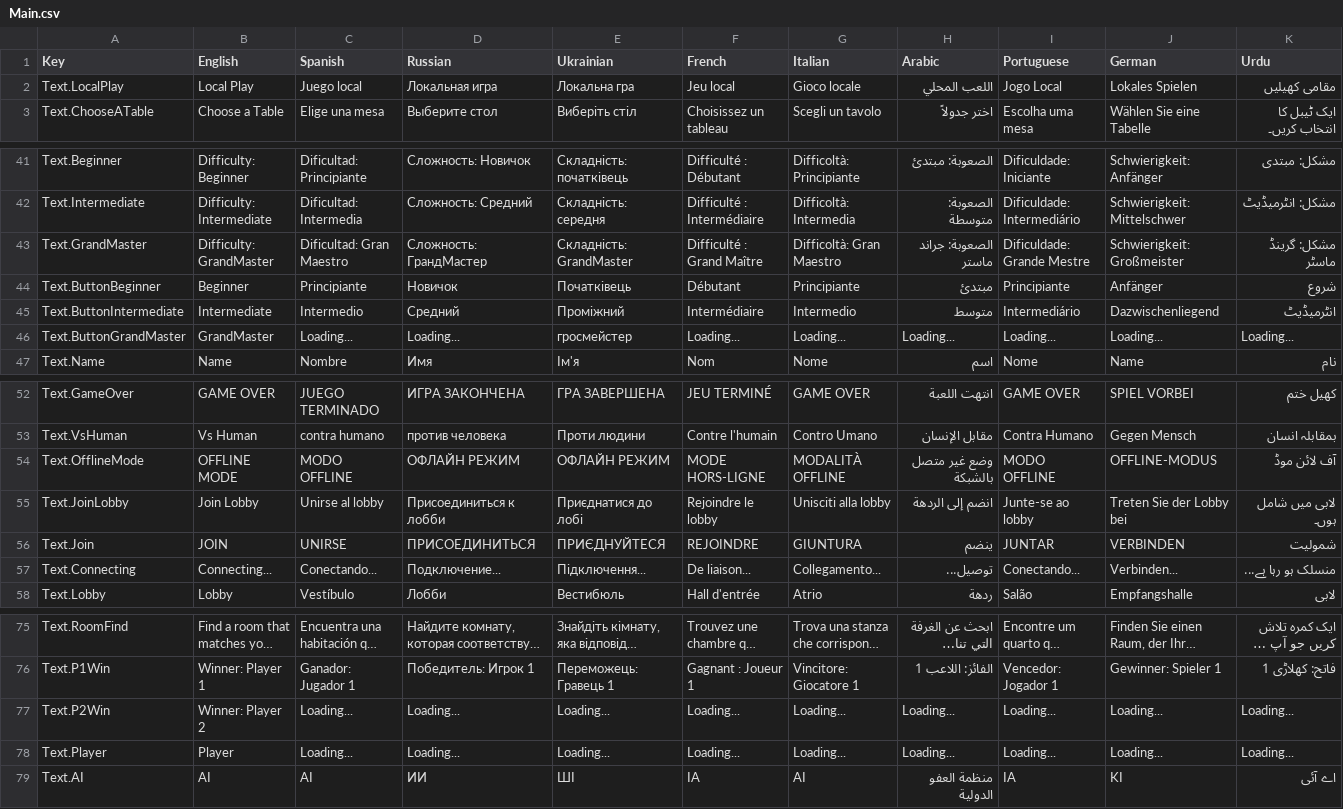
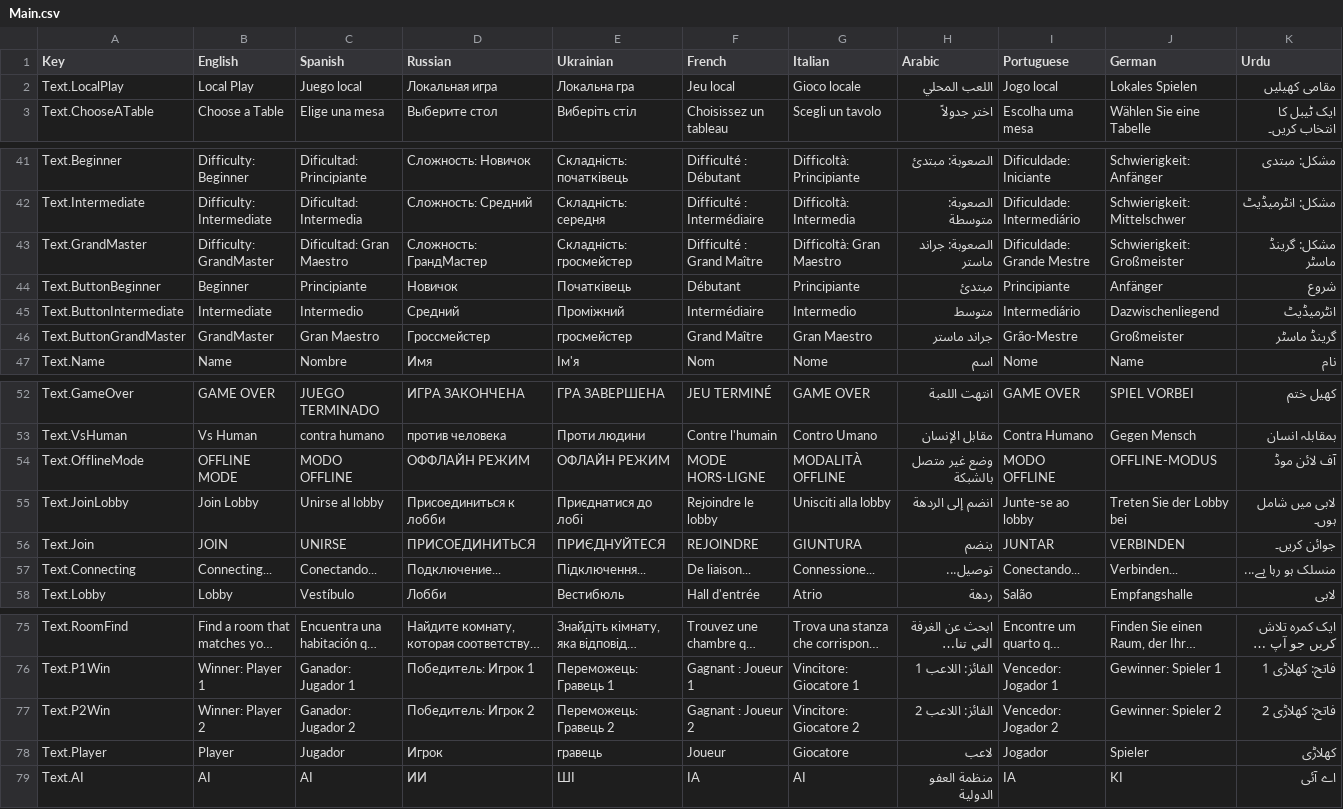
Before and after one commit to HashimAbbasii/BackGammonPhoton, a CSV file: Assets/SimpleLocalization/Resources/Localization/Main.csv, drawn as a sheet; only a part is shown, gaps mark what is left out; long unchanged cells end in …; the diff covers the shown part only; the diff names each change by its address in the sheet, - before the commit and + after, or states it on an @@ line.

```diff
--- a/Assets/SimpleLocalization/Resources/Localization/Main.csv
+++ b/Assets/SimpleLocalization/Resources/Localization/Main.csv
-I2 (Portuguese): Jogo Local
+I2 (Portuguese): Jogo local
-E43 (Ukrainian): Складність: GrandMaster
+E43 (Ukrainian): Складність: гросмейстер
-C46 (Spanish): Loading...
+C46 (Spanish): Gran Maestro
-D46 (Russian): Loading...
+D46 (Russian): Гроссмейстер
-F46 (French): Loading...
+F46 (French): Grand Maître
-G46 (Italian): Loading...
+G46 (Italian): Gran Maestro
-H46 (Arabic): Loading...
+H46 (Arabic): جراند ماستر
-I46 (Portuguese): Loading...
+I46 (Portuguese): Grão-Mestre
-J46 (German): Loading...
+J46 (German): Großmeister
-K46 (Urdu): Loading...
+K46 (Urdu): گرینڈ ماسٹر
-D54 (Russian): ОФЛАЙН РЕЖИМ
+D54 (Russian): ОФФЛАЙН РЕЖИМ
-K56 (Urdu): شمولیت
+K56 (Urdu): جوائن کریں۔
-G57 (Italian): Collegamento...
+G57 (Italian): Connessione...
-C77 (Spanish): Loading...
+C77 (Spanish): Ganador: Jugador 2
-D77 (Russian): Loading...
+D77 (Russian): Победитель: Игрок 2
-E77 (Ukrainian): Loading...
+E77 (Ukrainian): Переможець: Гравець 2
-F77 (French): Loading...
+F77 (French): Gagnant : Joueur 2
-G77 (Italian): Loading...
+G77 (Italian): Vincitore: Giocatore 2
-H77 (Arabic): Loading...
+H77 (Arabic): الفائز: اللاعب 2
-I77 (Portuguese): Loading...
+I77 (Portuguese): Vencedor: Jogador 2
-J77 (German): Loading...
+J77 (German): Gewinner: Spieler 2
-K77 (Urdu): Loading...
+K77 (Urdu): فاتح: کھلاڑی 2
-C78 (Spanish): Loading...
+C78 (Spanish): Jugador
-D78 (Russian): Loading...
+D78 (Russian): Игрок
-E78 (Ukrainian): Loading...
+E78 (Ukrainian): гравець
-F78 (French): Loading...
+F78 (French): Joueur
-G78 (Italian): Loading...
+G78 (Italian): Giocatore
-H78 (Arabic): Loading...
+H78 (Arabic): لاعب
-I78 (Portuguese): Loading...
+I78 (Portuguese): Jogador
-J78 (German): Loading...
+J78 (German): Spieler
-K78 (Urdu): Loading...
+K78 (Urdu): کھلاڑی
```
Also changed, not shown: 1 edited cell elsewhere in this file, 21 other files.
